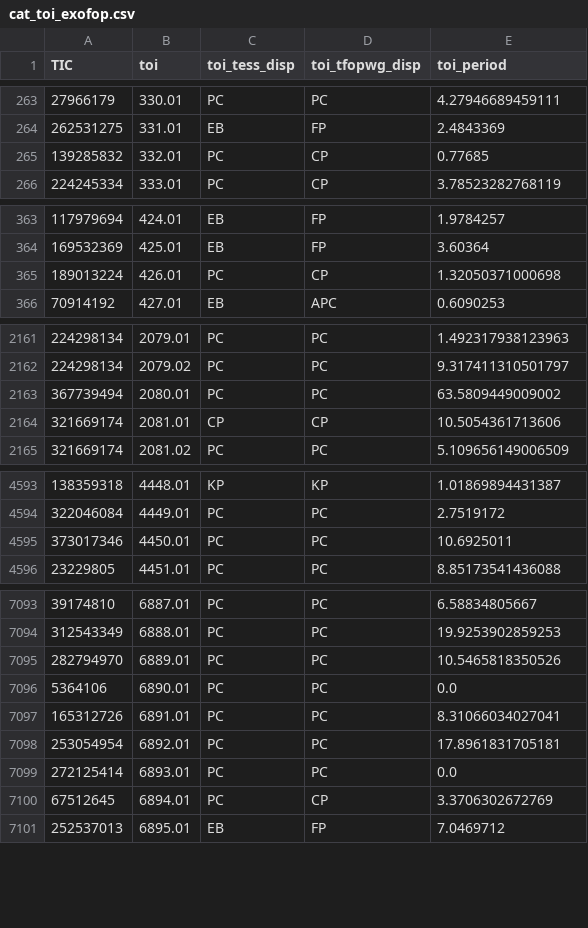
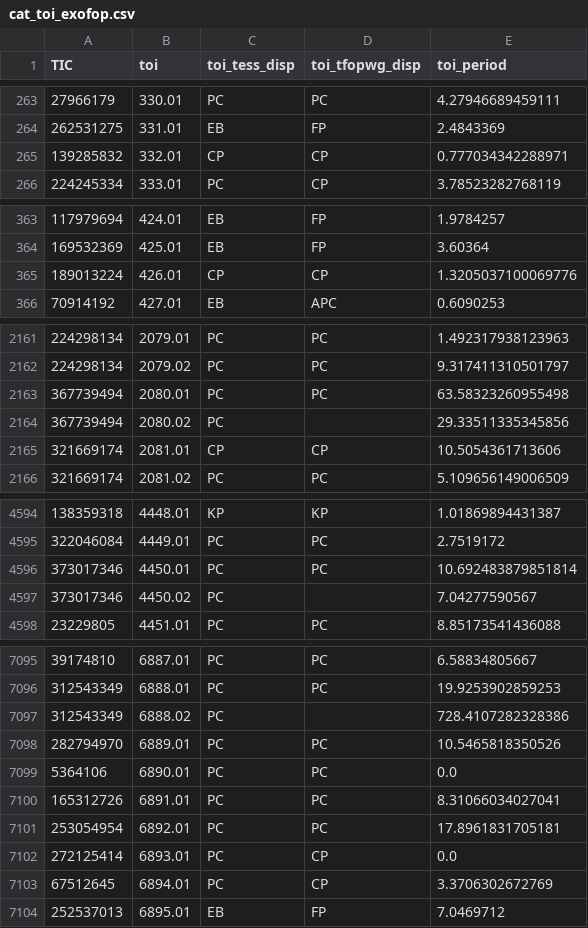
Before and after one commit to sushrutdixit23/star-vetter, a CSV file: data/processed/cat_toi_exofop.csv, drawn as a sheet; only a part is shown, gaps mark what is left out; the diff covers the shown part only.

```diff
--- a/data/processed/cat_toi_exofop.csv
+++ b/data/processed/cat_toi_exofop.csv
@@ -264,3 +264,3 @@ TIC,toi,toi_tess_disp,toi_tfopwg_disp,toi_period
 262531275,331.01,EB,FP,2.4843369
-139285832,332.01,PC,CP,0.77685
+139285832,332.01,CP,CP,0.777034342288971
 224245334,333.01,PC,CP,3.78523282768119
@@ -364,3 +364,3 @@ TIC,toi,toi_tess_disp,toi_tfopwg_disp,toi_period
 169532369,425.01,EB,FP,3.60364
-189013224,426.01,PC,CP,1.32050371000698
+189013224,426.01,CP,CP,1.3205037100069776
 70914192,427.01,EB,APC,0.6090253
@@ -2162,3 +2162,4 @@ TIC,toi,toi_tess_disp,toi_tfopwg_disp,toi_period
 224298134,2079.02,PC,PC,9.317411310501797
-367739494,2080.01,PC,PC,63.5809449009002
+367739494,2080.01,PC,PC,63.58323260955498
+367739494,2080.02,PC,,29.33511335345856
 321669174,2081.01,CP,CP,10.5054361713606
@@ -4594,3 +4595,4 @@ TIC,toi,toi_tess_disp,toi_tfopwg_disp,toi_period
 322046084,4449.01,PC,PC,2.7519172
-373017346,4450.01,PC,PC,10.6925011
+373017346,4450.01,PC,PC,10.692483879851814
+373017346,4450.02,PC,,7.04277590567
 23229805,4451.01,PC,PC,8.85173541436088
@@ -7094,2 +7096,3 @@ TIC,toi,toi_tess_disp,toi_tfopwg_disp,toi_period
 312543349,6888.01,PC,PC,19.9253902859253
+312543349,6888.02,PC,,728.4107282328386
 282794970,6889.01,PC,PC,10.5465818350526
@@ -7098,3 +7101,3 @@ TIC,toi,toi_tess_disp,toi_tfopwg_disp,toi_period
 253054954,6892.01,PC,PC,17.8961831705181
-272125414,6893.01,PC,PC,0.0
+272125414,6893.01,PC,CP,0.0
 67512645,6894.01,PC,CP,3.3706302672769
```
Also changed, not shown: 32 edited cells elsewhere in this file, data/processed/diag_blend_results.csv, data/processed/f4b_asassn_cache.csv, 25 other files.
